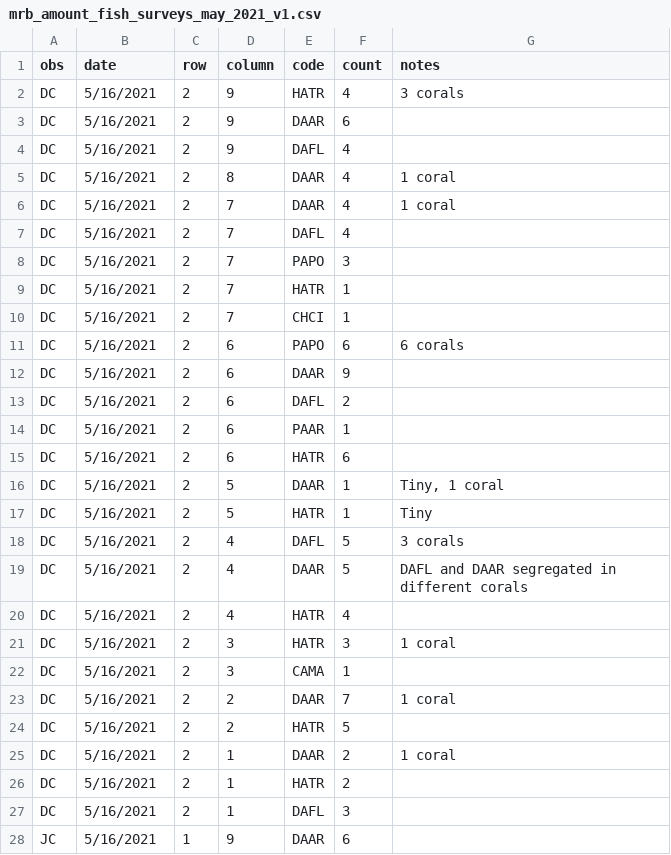
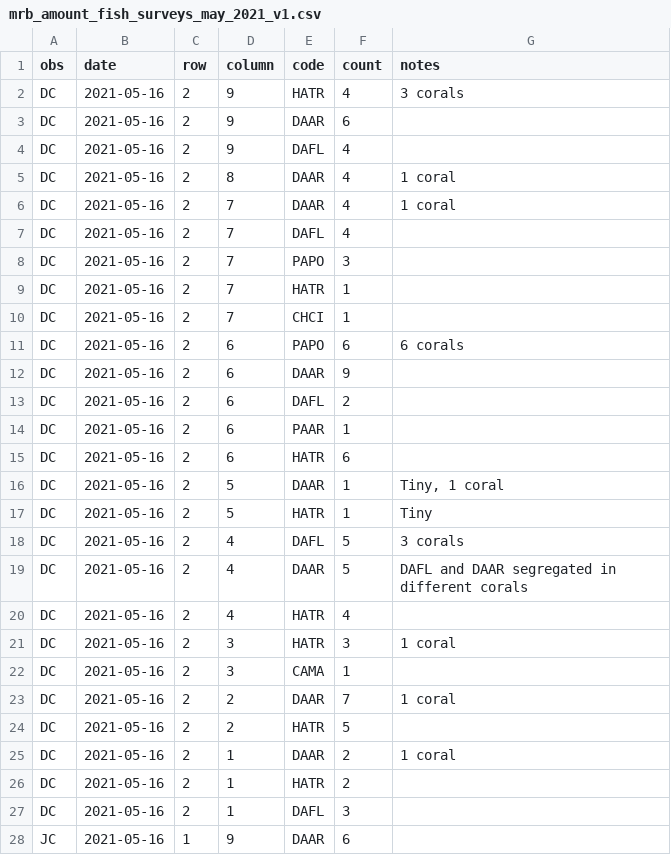
Before and after one commit to stier-lab/moorea-cafi-data, a CSV file: data/mrb_amount_fish_surveys_may_2021_v1.csv, drawn as a sheet; only a part is shown; the diff covers the shown part only.

```diff
--- a/data/mrb_amount_fish_surveys_may_2021_v1.csv
+++ b/data/mrb_amount_fish_surveys_may_2021_v1.csv
@@ -1,28 +1,28 @@
 obs,date,row,column,code,count,notes
-DC,5/16/2021,2,9,HATR,4,3 corals
-DC,5/16/2021,2,9,DAAR,6,
-DC,5/16/2021,2,9,DAFL,4,
-DC,5/16/2021,2,8,DAAR,4,1 coral
-DC,5/16/2021,2,7,DAAR,4,1 coral
-DC,5/16/2021,2,7,DAFL,4,
-DC,5/16/2021,2,7,PAPO,3,
-DC,5/16/2021,2,7,HATR,1,
-DC,5/16/2021,2,7,CHCI,1,
-DC,5/16/2021,2,6,PAPO,6,6 corals
-DC,5/16/2021,2,6,DAAR,9,
-DC,5/16/2021,2,6,DAFL,2,
-DC,5/16/2021,2,6,PAAR,1,
-DC,5/16/2021,2,6,HATR,6,
-DC,5/16/2021,2,5,DAAR,1,"Tiny, 1 coral"
-DC,5/16/2021,2,5,HATR,1,Tiny
-DC,5/16/2021,2,4,DAFL,5,3 corals
-DC,5/16/2021,2,4,DAAR,5,DAFL and DAAR segregated in different corals
-DC,5/16/2021,2,4,HATR,4,
-DC,5/16/2021,2,3,HATR,3,1 coral
-DC,5/16/2021,2,3,CAMA,1,
-DC,5/16/2021,2,2,DAAR,7,1 coral
-DC,5/16/2021,2,2,HATR,5,
-DC,5/16/2021,2,1,DAAR,2,1 coral
-DC,5/16/2021,2,1,HATR,2,
-DC,5/16/2021,2,1,DAFL,3,
-JC,5/16/2021,1,9,DAAR,6,
+DC,2021-05-16,2,9,HATR,4,3 corals
+DC,2021-05-16,2,9,DAAR,6,
+DC,2021-05-16,2,9,DAFL,4,
+DC,2021-05-16,2,8,DAAR,4,1 coral
+DC,2021-05-16,2,7,DAAR,4,1 coral
+DC,2021-05-16,2,7,DAFL,4,
+DC,2021-05-16,2,7,PAPO,3,
+DC,2021-05-16,2,7,HATR,1,
+DC,2021-05-16,2,7,CHCI,1,
+DC,2021-05-16,2,6,PAPO,6,6 corals
+DC,2021-05-16,2,6,DAAR,9,
+DC,2021-05-16,2,6,DAFL,2,
+DC,2021-05-16,2,6,PAAR,1,
+DC,2021-05-16,2,6,HATR,6,
+DC,2021-05-16,2,5,DAAR,1,"Tiny, 1 coral"
+DC,2021-05-16,2,5,HATR,1,Tiny
+DC,2021-05-16,2,4,DAFL,5,3 corals
+DC,2021-05-16,2,4,DAAR,5,DAFL and DAAR segregated in different corals
+DC,2021-05-16,2,4,HATR,4,
+DC,2021-05-16,2,3,HATR,3,1 coral
+DC,2021-05-16,2,3,CAMA,1,
+DC,2021-05-16,2,2,DAAR,7,1 coral
+DC,2021-05-16,2,2,HATR,5,
+DC,2021-05-16,2,1,DAAR,2,1 coral
+DC,2021-05-16,2,1,HATR,2,
+DC,2021-05-16,2,1,DAFL,3,
+JC,2021-05-16,1,9,DAAR,6,
```
Also changed, not shown: 85 edited cells elsewhere in this file, data/maatea_size_experimental_treatments_v1.csv, data/maatea_size_physiology_master_long_2019_2021_v3.csv, 25 other files.
